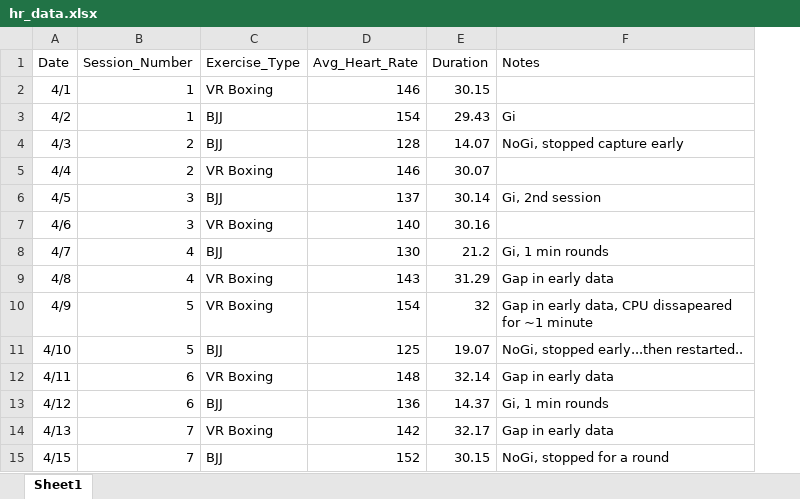
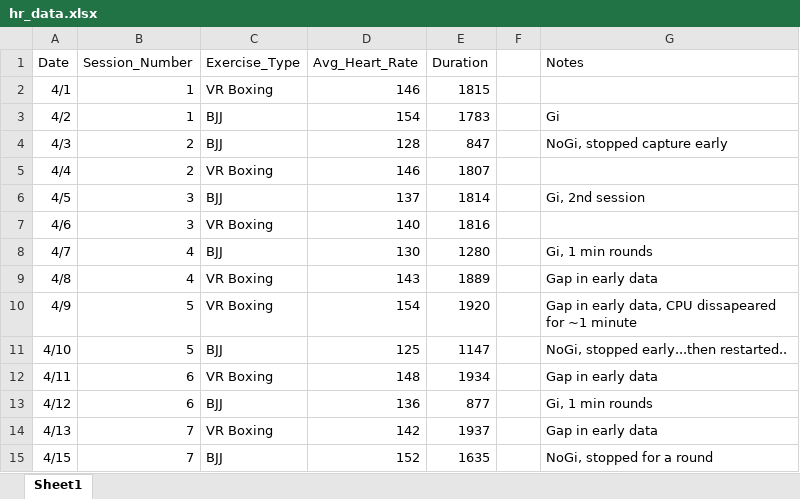
Before and after one commit to mrhaffner/ds_hr_project, an Excel workbook: hr_data.xlsx, sheet Sheet1, drawn as a sheet; values as stored, in another font and other column widths than the file's, no borders; charts and pictures not drawn; the diff names each change by its address in the sheet, - before the commit and + after, or states it on an @@ line.

Commit message:
changed duration data to seconds, made graphs more attractive, added exploratory analysis of duration vs hr

```diff
--- a/hr_data.xlsx (sheet Sheet1)
+++ b/hr_data.xlsx (sheet Sheet1)
+column F, empty
-E2 (Duration): 30.15
+E2 (Duration): 1815
-E3 (Duration): 29.43
+E3 (Duration): 1783
-E4 (Duration): 14.07
+E4 (Duration): 847
-E5 (Duration): 30.07
+E5 (Duration): 1807
-E6 (Duration): 30.14
+E6 (Duration): 1814
-E7 (Duration): 30.16
+E7 (Duration): 1816
-E8 (Duration): 21.2
+E8 (Duration): 1280
-E9 (Duration): 31.29
+E9 (Duration): 1889
-E10 (Duration): 32
+E10 (Duration): 1920
-E11 (Duration): 19.07
+E11 (Duration): 1147
-E12 (Duration): 32.14
+E12 (Duration): 1934
-E13 (Duration): 14.37
+E13 (Duration): 877
-E14 (Duration): 32.17
+E14 (Duration): 1937
-E15 (Duration): 30.15
+E15 (Duration): 1635
```
Also changed, not shown: 6 other files.
